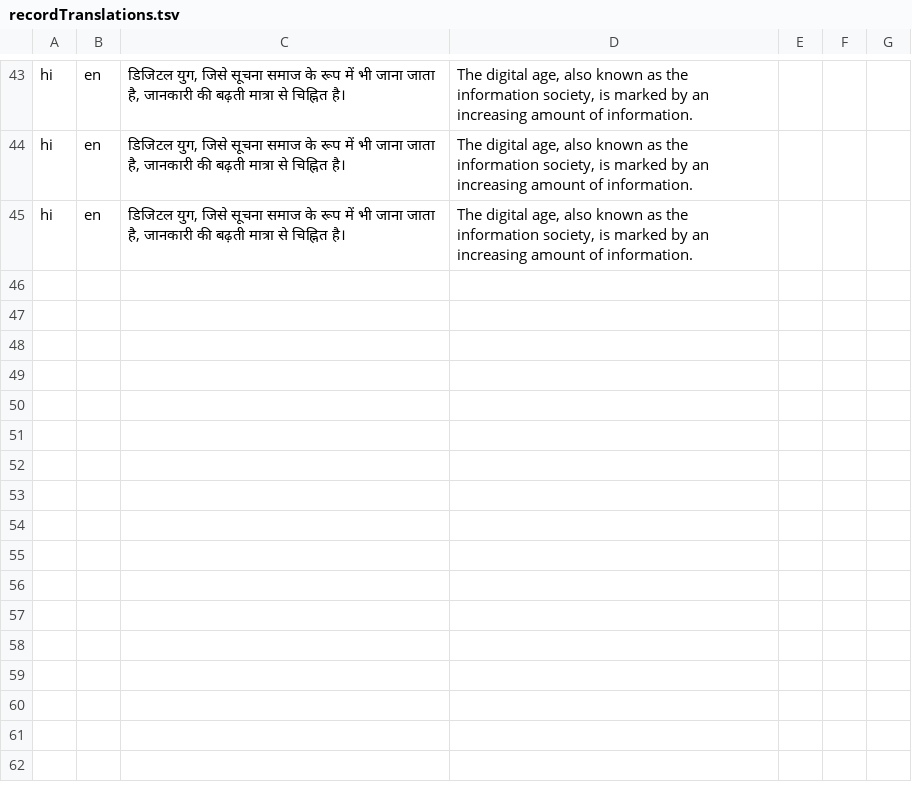
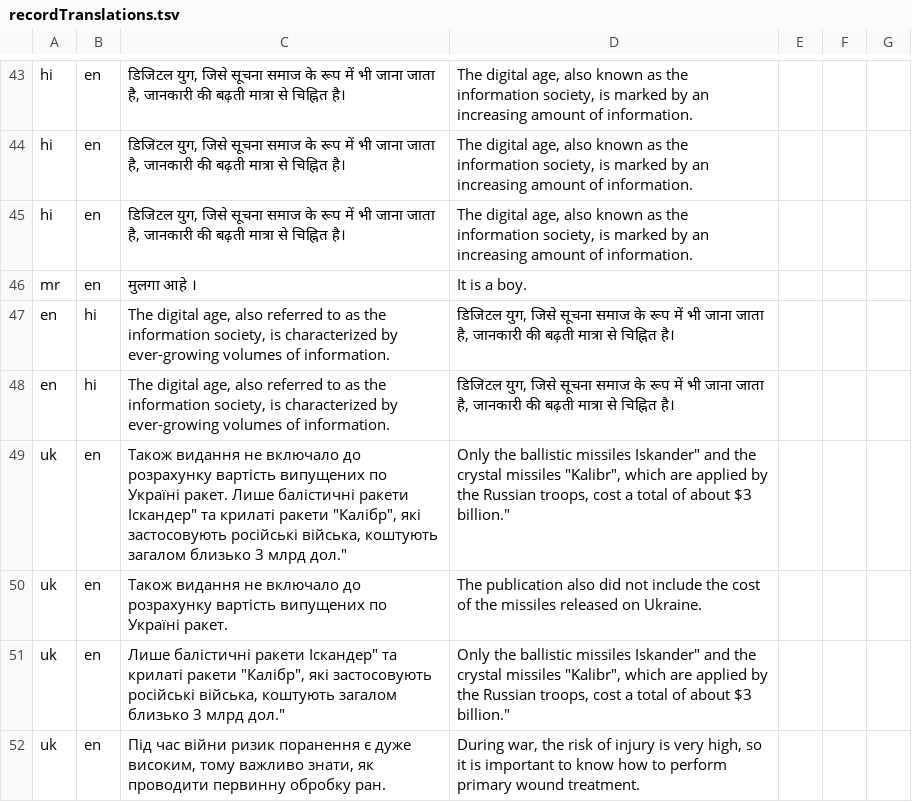
Before and after one commit to paramc77/Local-NMT, a TSV file: recordTranslations.tsv, drawn as a sheet; only a part is shown, gaps mark what is left out.

```diff
--- a/recordTranslations.tsv
+++ b/recordTranslations.tsv
@@ -72 +72,8 @@ hi	en	"डिजिटल युग, जिसे सूचना समाज
 hi	en	"डिजिटल युग, जिसे सूचना समाज के रूप में भी जाना जाता है, जानकारी की बढ़ती मात्रा से चिह्नित है।"	"The digital age, also known as the information society, is marked by an increasing amount of information."
+mr	en	"मुलगा आहे ।"	"It is a boy."
+en	hi	"The digital age, also referred to as the information society, is characterized by ever-growing volumes of information."	"डिजिटल युग, जिसे सूचना समाज के रूप में भी जाना जाता है, जानकारी की बढ़ती मात्रा से चिह्नित है।"
+en	hi	"The digital age, also referred to as the information society, is characterized by ever-growing volumes of information."	"डिजिटल युग, जिसे सूचना समाज के रूप में भी जाना जाता है, जानकारी की बढ़ती मात्रा से चिह्नित है।"
+uk	en	"Також видання не включало до розрахунку вартість випущених по Україні ракет. Лише балістичні ракети "Іскандер" та крилаті ракети "Калібр", які застосовують російські війська, коштують загалом близько 3 млрд дол."	"Only the ballistic missiles "Iskander" and the crystal missiles "Kalibr", which are applied by the Russian troops, cost a total of about $3 billion."
+uk	en	"Також видання не включало до розрахунку вартість випущених по Україні ракет."	"The publication also did not include the cost of the missiles released on Ukraine."
+uk	en	"Лише балістичні ракети "Іскандер" та крилаті ракети "Калібр", які застосовують російські війська, коштують загалом близько 3 млрд дол."	"Only the ballistic missiles "Iskander" and the crystal missiles "Kalibr", which are applied by the Russian troops, cost a total of about $3 billion."
+uk	en	"Під час війни ризик поранення є дуже високим, тому важливо знати, як проводити первинну обробку ран."	"During war, the risk of injury is very high, so it is important to know how to perform primary wound treatment."
```
Also changed, not shown: 10 other files.
